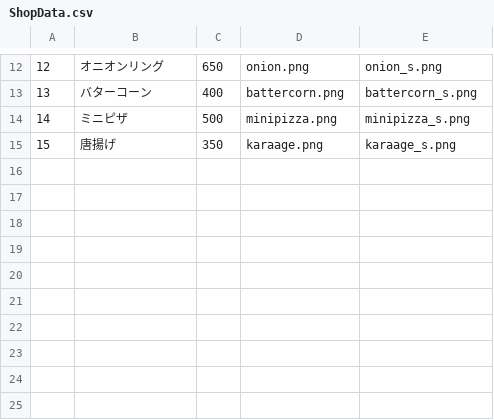
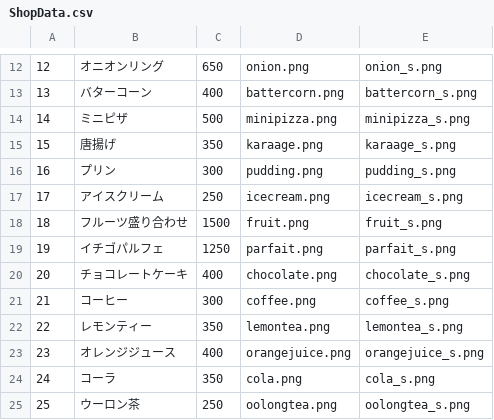
Before and after one commit to randlph-ran/WinFormPlactice, a CSV file: ShopData.csv, drawn as a sheet; only a part is shown, gaps mark what is left out.

```diff
--- a/ShopData.csv
+++ b/ShopData.csv
@@ -15 +15,11 @@
 15,唐揚げ,350,karaage.png,karaage_s.png
+16,プリン,300,pudding.png,pudding_s.png
+17,アイスクリーム,250,icecream.png,icecream_s.png
+18,フルーツ盛り合わせ,1500,fruit.png,fruit_s.png
+19,イチゴパルフェ,1250,parfait.png,parfait_s.png
+20,チョコレートケーキ,400,chocolate.png,chocolate_s.png
+21,コーヒー,300,coffee.png,coffee_s.png
+22,レモンティー,350,lemontea.png,lemontea_s.png
+23,オレンジジュース,400,orangejuice.png,orangejuice_s.png
+24,コーラ,350,cola.png,cola_s.png
+25,ウーロン茶,250,oolongtea.png,oolongtea_s.png
```
Also changed, not shown: 51 other files.
